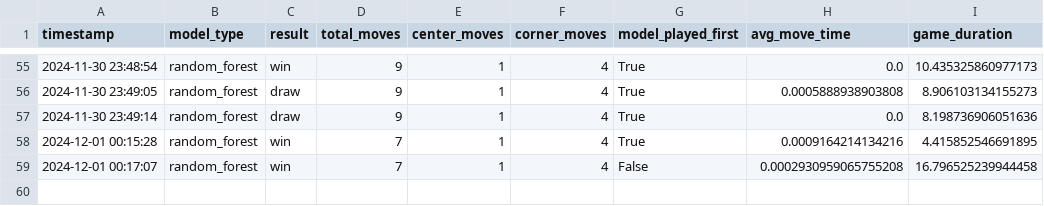
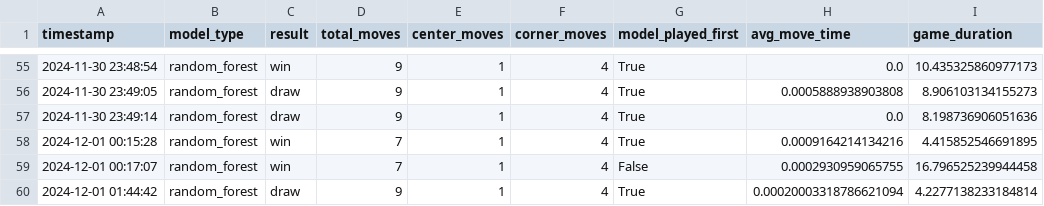
Before and after one commit to FrancescoDM6/MLTicTacToe, a CSV file: Models/analysis/game_statistics.csv, drawn as a sheet; only a part is shown, gaps mark what is left out.

```diff
--- a/Models/analysis/game_statistics.csv
+++ b/Models/analysis/game_statistics.csv
@@ -58,2 +58,3 @@ timestamp,model_type,result,total_moves,center_moves,corner_moves,model_played_f
 2024-12-01 00:15:28,random_forest,win,7,1,4,True,0.0009164214134216,4.415852546691895
-2024-12-01 00:17:07,random_forest,win,7,1,4,False,0.0002930959065755208,16.796525239944458
+2024-12-01 00:17:07,random_forest,win,7,1,4,False,0.0002930959065755,16.796525239944458
+2024-12-01 01:44:42,random_forest,draw,9,1,4,True,0.00020003318786621094,4.2277138233184814
```
Also changed, not shown: Models/analysis/training_history.csv, 10 other files.
